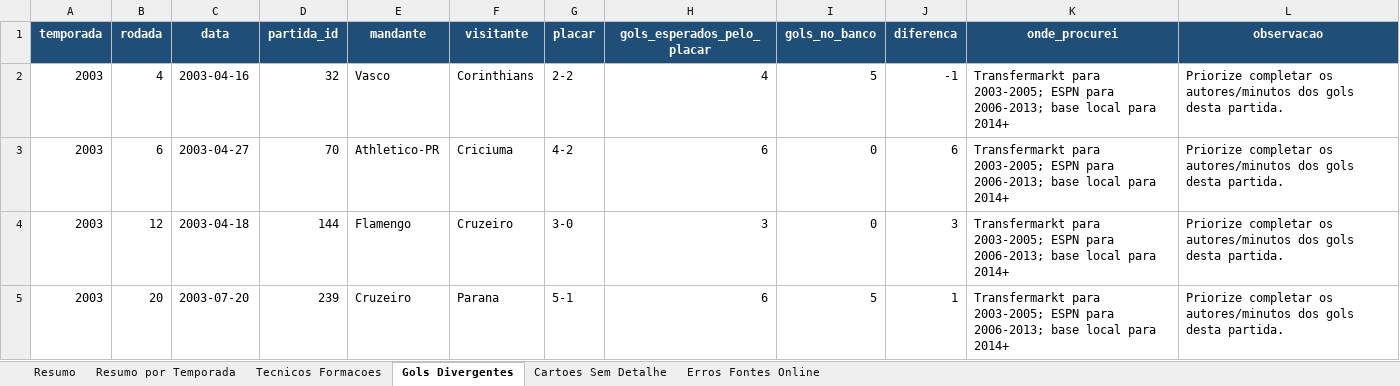
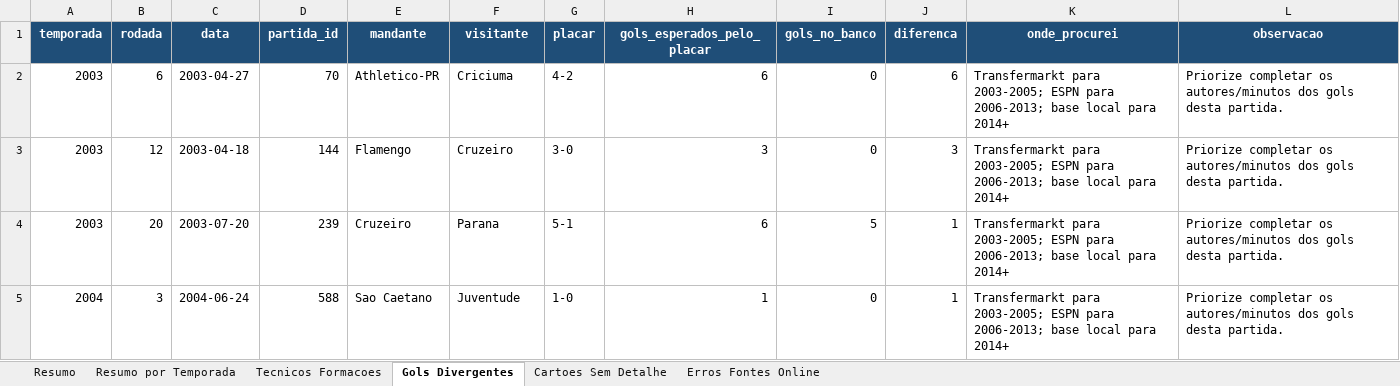
Before and after one commit to guicorrea93/clube_analitico, an Excel workbook: docs/lacunas_para_pesquisa.xlsx, sheet Gols Divergentes, drawn as a sheet; only a part is shown; the shorter side is filled out with more unchanged rows; values as stored, in another font and other column widths than the file's, no borders; the diff names each change by its address in the sheet, - before the commit and + after, or states it on an @@ line.

Commit message:
Atualiza planilha de lacunas

```diff
--- a/docs/lacunas_para_pesquisa.xlsx (sheet Gols Divergentes)
+++ b/docs/lacunas_para_pesquisa.xlsx (sheet Gols Divergentes)
-row 2: 2003 | 4 | 2003-04-16 | 32 | Vasco | Corinthians | 2-2 | 4 | 5 | -1 | Transfermarkt para 2003-2005; ESPN para 2006-2013; base local para 2014+ | Priorize completar os autores/minutos dos gols desta partida.
```
Also changed, not shown: sheet Resumo, sheet Resumo por Temporada.
